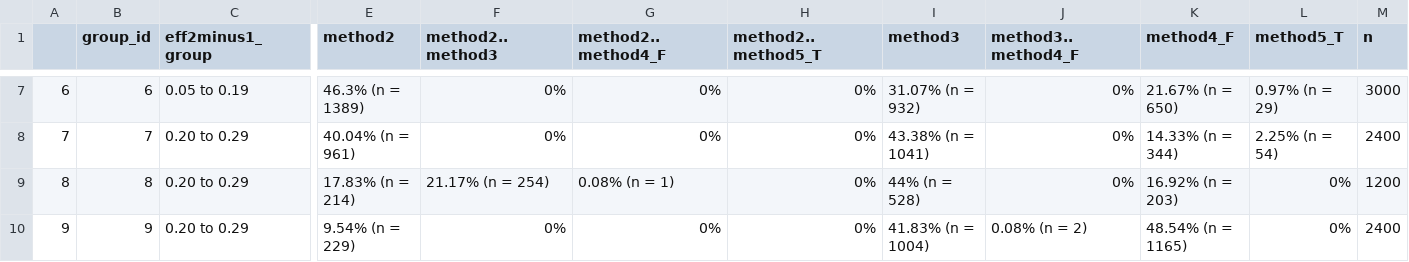
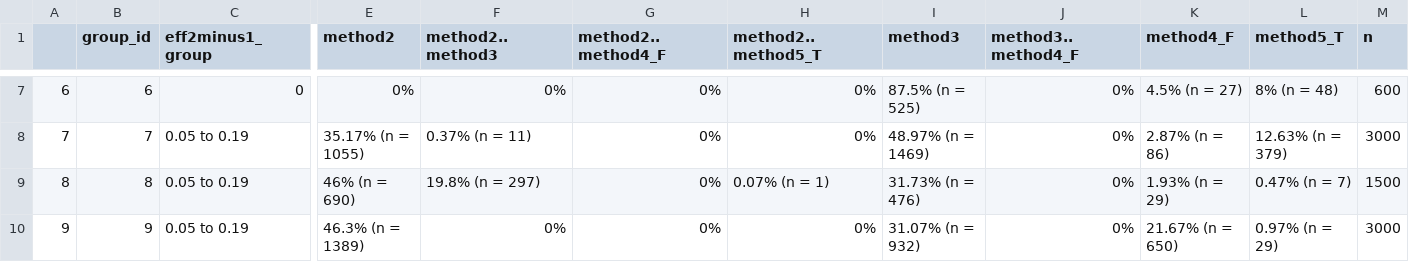
Before and after one commit to melodyaowen/hybrid2numerical, a CSV file: StandardizedTables/Summary_4_STD.csv, drawn as a sheet; only a part is shown, gaps mark what is left out; the diff covers the shown part only; the diff names each change by its address in the sheet, - before the commit and + after, or states it on an @@ line.

```diff
--- a/StandardizedTables/Summary_4_STD.csv
+++ b/StandardizedTables/Summary_4_STD.csv
-C7 (eff2minus1_group): 0.05 to 0.19
+C7 (eff2minus1_group): 0
-E7 (method2): 46.3% (n = 1389)
+E7 (method2): 0%
-I7 (method3): 31.07% (n = 932)
+I7 (method3): 87.5% (n = 525)
-K7 (method4_F): 21.67% (n = 650)
+K7 (method4_F): 4.5% (n = 27)
-L7 (method5_T): 0.97% (n = 29)
+L7 (method5_T): 8% (n = 48)
-M7 (n): 3000
+M7 (n): 600
-C8:C10 (eff2minus1_group): 0.20 to 0.29
+C8:C10 (eff2minus1_group): 0.05 to 0.19
-E8 (method2): 40.04% (n = 961)
+E8 (method2): 35.17% (n = 1055)
-F8 (method2..method3): 0%
+F8 (method2..method3): 0.37% (n = 11)
-I8 (method3): 43.38% (n = 1041)
+I8 (method3): 48.97% (n = 1469)
-K8 (method4_F): 14.33% (n = 344)
+K8 (method4_F): 2.87% (n = 86)
-L8 (method5_T): 2.25% (n = 54)
+L8 (method5_T): 12.63% (n = 379)
-M8 (n): 2400
+M8 (n): 3000
-E9 (method2): 17.83% (n = 214)
+E9 (method2): 46% (n = 690)
-F9 (method2..method3): 21.17% (n = 254)
+F9 (method2..method3): 19.8% (n = 297)
-G9 (method2..method4_F): 0.08% (n = 1)
+G9 (method2..method4_F): 0%
-H9 (method2..method5_T): 0%
+H9 (method2..method5_T): 0.07% (n = 1)
-I9 (method3): 44% (n = 528)
+I9 (method3): 31.73% (n = 476)
-K9 (method4_F): 16.92% (n = 203)
+K9 (method4_F): 1.93% (n = 29)
-L9 (method5_T): 0%
+L9 (method5_T): 0.47% (n = 7)
-M9 (n): 1200
+M9 (n): 1500
-E10 (method2): 9.54% (n = 229)
+E10 (method2): 46.3% (n = 1389)
-I10 (method3): 41.83% (n = 1004)
+I10 (method3): 31.07% (n = 932)
-J10 (method3..method4_F): 0.08% (n = 2)
+J10 (method3..method4_F): 0%
-K10 (method4_F): 48.54% (n = 1165)
+K10 (method4_F): 21.67% (n = 650)
-L10 (method5_T): 0%
+L10 (method5_T): 0.97% (n = 29)
-M10 (n): 2400
+M10 (n): 3000
```
Also changed, not shown: 3 added rows and 68 edited cells elsewhere in this file, StandardizedTables/Summary_1_STD.csv, StandardizedTables/Summary_2_STD.csv, 3 other files.
